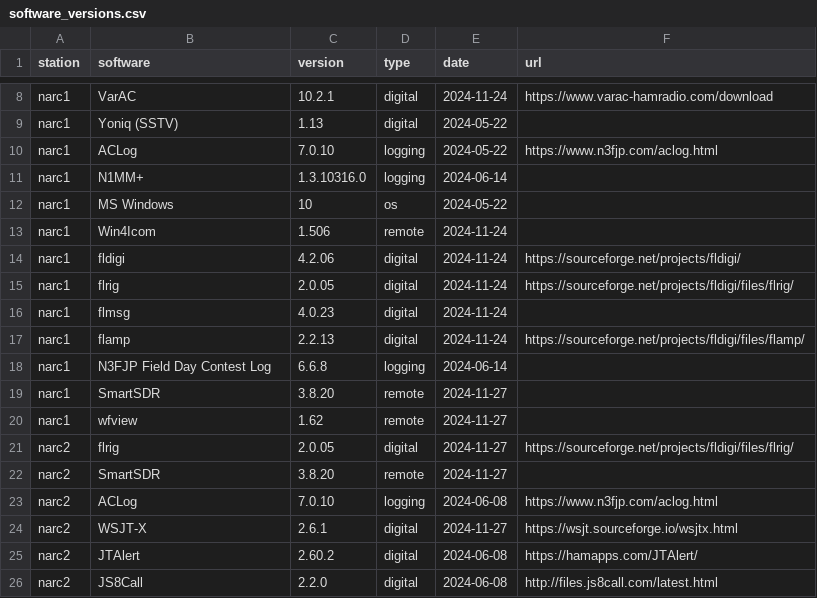
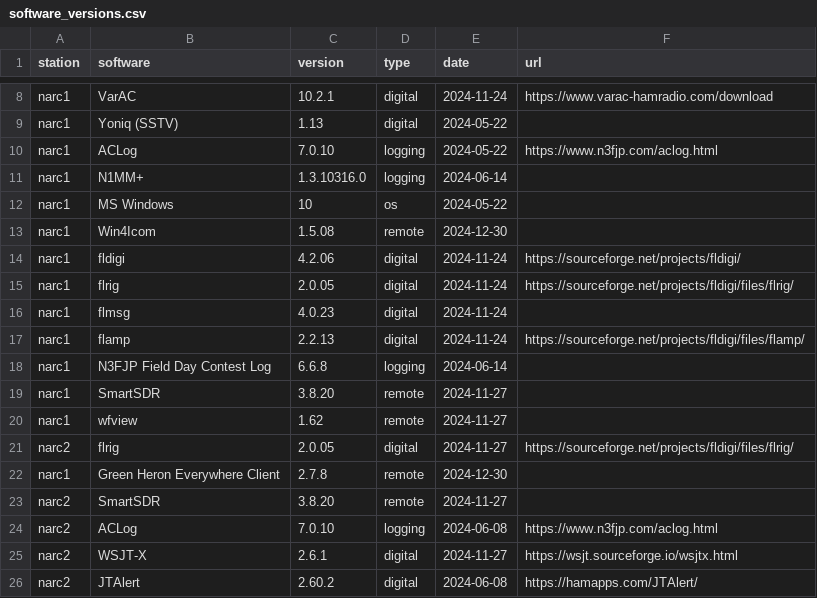
Before and after one commit to nittany-amateur-radio-club/station, a CSV file: src/include/csv/software_versions.csv, drawn as a sheet; only a part is shown, gaps mark what is left out; the shorter side is filled out with more unchanged rows.

```diff
--- a/src/include/csv/software_versions.csv
+++ b/src/include/csv/software_versions.csv
@@ -12,3 +12,3 @@ narc1,N1MM+,1.3.10316.0,logging,2024-06-14,
 narc1,MS Windows,10,os,2024-05-22,
-narc1,Win4Icom,1.506,remote,2024-11-24,
+narc1,Win4Icom,1.5.08,remote,2024-12-30,
 narc1,fldigi,4.2.06,digital,2024-11-24,https://sourceforge.net/projects/fldigi/
@@ -21,2 +21,3 @@ narc1,wfview,1.62,remote,2024-11-27,
 narc2,flrig,2.0.05,digital,2024-11-27,https://sourceforge.net/projects/fldigi/files/flrig/
+narc1,Green Heron Everywhere Client,2.7.8,remote,2024-12-30,
 narc2,SmartSDR,3.8.20,remote,2024-11-27,
```
Also changed, not shown: 23 other files.
